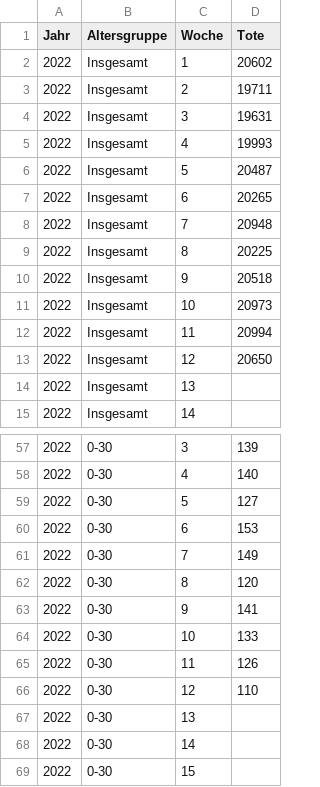
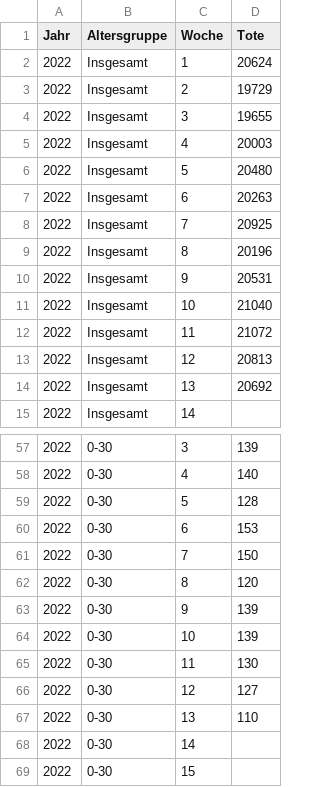
Before and after one commit to USMortality/Germany, a CSV file: data/ToteD.csv, drawn as a sheet; only a part is shown, gaps mark what is left out; the diff covers the shown part only.

```diff
--- a/data/ToteD.csv
+++ b/data/ToteD.csv
@@ -1,15 +1,15 @@
 Jahr,Altersgruppe,Woche,Tote
-2022,Insgesamt,1,20602
-2022,Insgesamt,2,19711
-2022,Insgesamt,3,19631
-2022,Insgesamt,4,19993
-2022,Insgesamt,5,20487
-2022,Insgesamt,6,20265
-2022,Insgesamt,7,20948
-2022,Insgesamt,8,20225
-2022,Insgesamt,9,20518
-2022,Insgesamt,10,20973
-2022,Insgesamt,11,20994
-2022,Insgesamt,12,20650
-2022,Insgesamt,13,
+2022,Insgesamt,1,20624
+2022,Insgesamt,2,19729
+2022,Insgesamt,3,19655
+2022,Insgesamt,4,20003
+2022,Insgesamt,5,20480
+2022,Insgesamt,6,20263
+2022,Insgesamt,7,20925
+2022,Insgesamt,8,20196
+2022,Insgesamt,9,20531
+2022,Insgesamt,10,21040
+2022,Insgesamt,11,21072
+2022,Insgesamt,12,20813
+2022,Insgesamt,13,20692
 2022,Insgesamt,14,
@@ -58,11 +58,11 @@ Jahr,Altersgruppe,Woche,Tote
 2022,0-30,4,140
-2022,0-30,5,127
+2022,0-30,5,128
 2022,0-30,6,153
-2022,0-30,7,149
+2022,0-30,7,150
 2022,0-30,8,120
-2022,0-30,9,141
-2022,0-30,10,133
-2022,0-30,11,126
-2022,0-30,12,110
-2022,0-30,13,
+2022,0-30,9,139
+2022,0-30,10,139
+2022,0-30,11,130
+2022,0-30,12,127
+2022,0-30,13,110
 2022,0-30,14,
```
Also changed, not shown: 153 edited cells elsewhere in this file, out/bl/mortality_quarter.csv, out/bl/mortality_yearly_current_week.csv, 7 other files.
